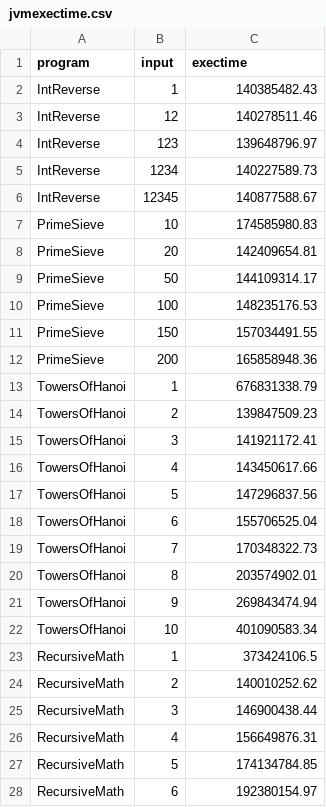
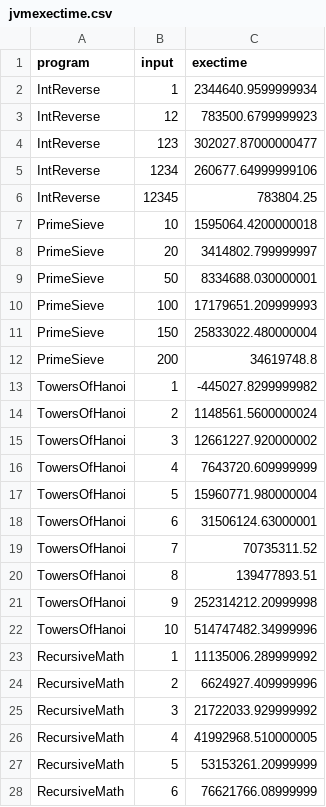
Before and after one commit to nyando/bali-test, a CSV file: jvmexectime.csv, drawn as a sheet; only a part is shown; the diff covers the shown part only.

Commit message:
new jvm exec times

```diff
--- a/jvmexectime.csv
+++ b/jvmexectime.csv
@@ -1,28 +1,28 @@
 program;input;exectime
-IntReverse;1;140385482.43
-IntReverse;12;140278511.46
-IntReverse;123;139648796.97
-IntReverse;1234;140227589.73
-IntReverse;12345;140877588.67
-PrimeSieve;10;174585980.83
-PrimeSieve;20;142409654.81
-PrimeSieve;50;144109314.17
-PrimeSieve;100;148235176.53
-PrimeSieve;150;157034491.55
-PrimeSieve;200;165858948.36
-TowersOfHanoi;1;676831338.79
-TowersOfHanoi;2;139847509.23
-TowersOfHanoi;3;141921172.41
-TowersOfHanoi;4;143450617.66
-TowersOfHanoi;5;147296837.56
-TowersOfHanoi;6;155706525.04
-TowersOfHanoi;7;170348322.73
-TowersOfHanoi;8;203574902.01
-TowersOfHanoi;9;269843474.94
-TowersOfHanoi;10;401090583.34
-RecursiveMath;1;373424106.5
-RecursiveMath;2;140010252.62
-RecursiveMath;3;146900438.44
-RecursiveMath;4;156649876.31
-RecursiveMath;5;174134784.85
-RecursiveMath;6;192380154.97
+IntReverse;1;2344640.9599999934
+IntReverse;12;783500.6799999923
+IntReverse;123;302027.87000000477
+IntReverse;1234;260677.64999999106
+IntReverse;12345;783804.25
+PrimeSieve;10;1595064.4200000018
+PrimeSieve;20;3414802.799999997
+PrimeSieve;50;8334688.030000001
+PrimeSieve;100;17179651.209999993
+PrimeSieve;150;25833022.480000004
+PrimeSieve;200;34619748.8
+TowersOfHanoi;1;-445027.8299999982
+TowersOfHanoi;2;1148561.5600000024
+TowersOfHanoi;3;12661227.920000002
+TowersOfHanoi;4;7643720.609999999
+TowersOfHanoi;5;15960771.980000004
+TowersOfHanoi;6;31506124.63000001
+TowersOfHanoi;7;70735311.52
+TowersOfHanoi;8;139477893.51
+TowersOfHanoi;9;252314212.20999998
+TowersOfHanoi;10;514747482.34999996
+RecursiveMath;1;11135006.289999992
+RecursiveMath;2;6624927.409999996
+RecursiveMath;3;21722033.929999992
+RecursiveMath;4;41992968.510000005
+RecursiveMath;5;53153261.20999999
+RecursiveMath;6;76621766.08999999
```
Also changed, not shown: 9 edited cells elsewhere in this file.
